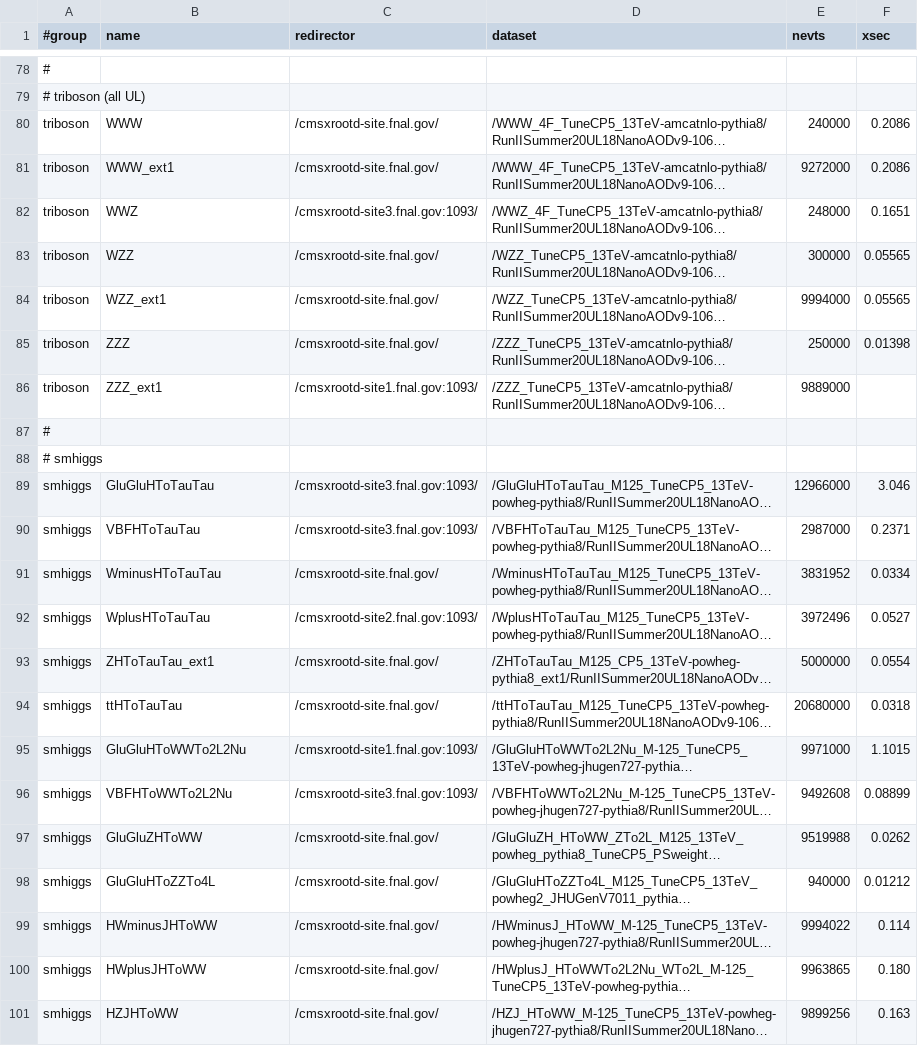
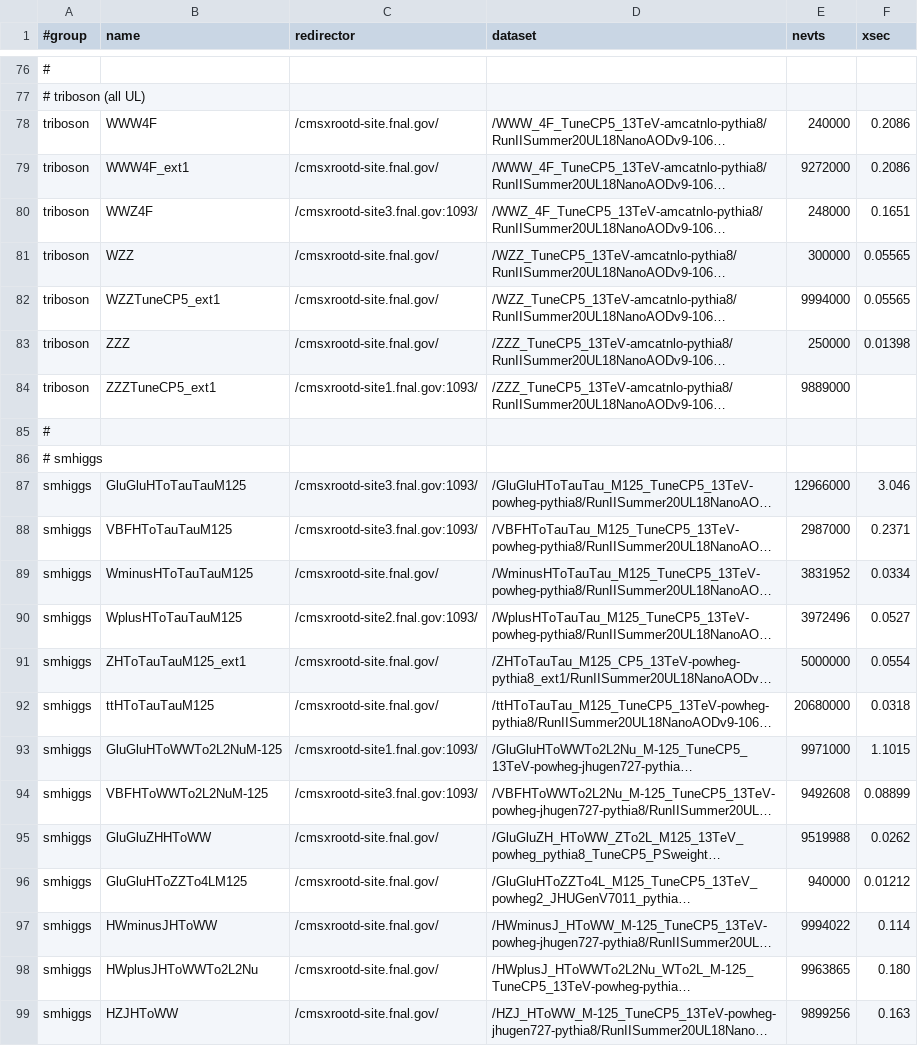
Before and after one commit to GageDeZoort/AZh_Princeton, a CSV file: sample_lists/MC_UL_2018.csv, drawn as a sheet; only a part is shown, gaps mark what is left out; long unchanged cells end in …; addresses are those after the commit; the diff covers the shown part only; the diff names each change by its address in the sheet, - before the commit and + after, or states it on an @@ line.

```diff
--- a/sample_lists/MC_UL_2018.csv
+++ b/sample_lists/MC_UL_2018.csv
-B78 (name): WWW
+B78 (name): WWW4F
-B79 (name): WWW_ext1
+B79 (name): WWW4F_ext1
-B80 (name): WWZ
+B80 (name): WWZ4F
-B82 (name): WZZ_ext1
+B82 (name): WZZTuneCP5_ext1
-B84 (name): ZZZ_ext1
+B84 (name): ZZZTuneCP5_ext1
-B87 (name): GluGluHToTauTau
+B87 (name): GluGluHToTauTauM125
-B88 (name): VBFHToTauTau
+B88 (name): VBFHToTauTauM125
-B89 (name): WminusHToTauTau
+B89 (name): WminusHToTauTauM125
-B90 (name): WplusHToTauTau
+B90 (name): WplusHToTauTauM125
-B91 (name): ZHToTauTau_ext1
+B91 (name): ZHToTauTauM125_ext1
-B92 (name): ttHToTauTau
+B92 (name): ttHToTauTauM125
-B93 (name): GluGluHToWWTo2L2Nu
+B93 (name): GluGluHToWWTo2L2NuM-125
-B94 (name): VBFHToWWTo2L2Nu
+B94 (name): VBFHToWWTo2L2NuM-125
-B95 (name): GluGluZHToWW
+B95 (name): GluGluZHHToWW
-B96 (name): GluGluHToZZTo4L
+B96 (name): GluGluHToZZTo4LM125
-B98 (name): HWplusJHToWW
+B98 (name): HWplusJHToWWTo2L2Nu
```
Also changed, not shown: 2 removed rows and 17 edited cells elsewhere in this file, 7 other files.
